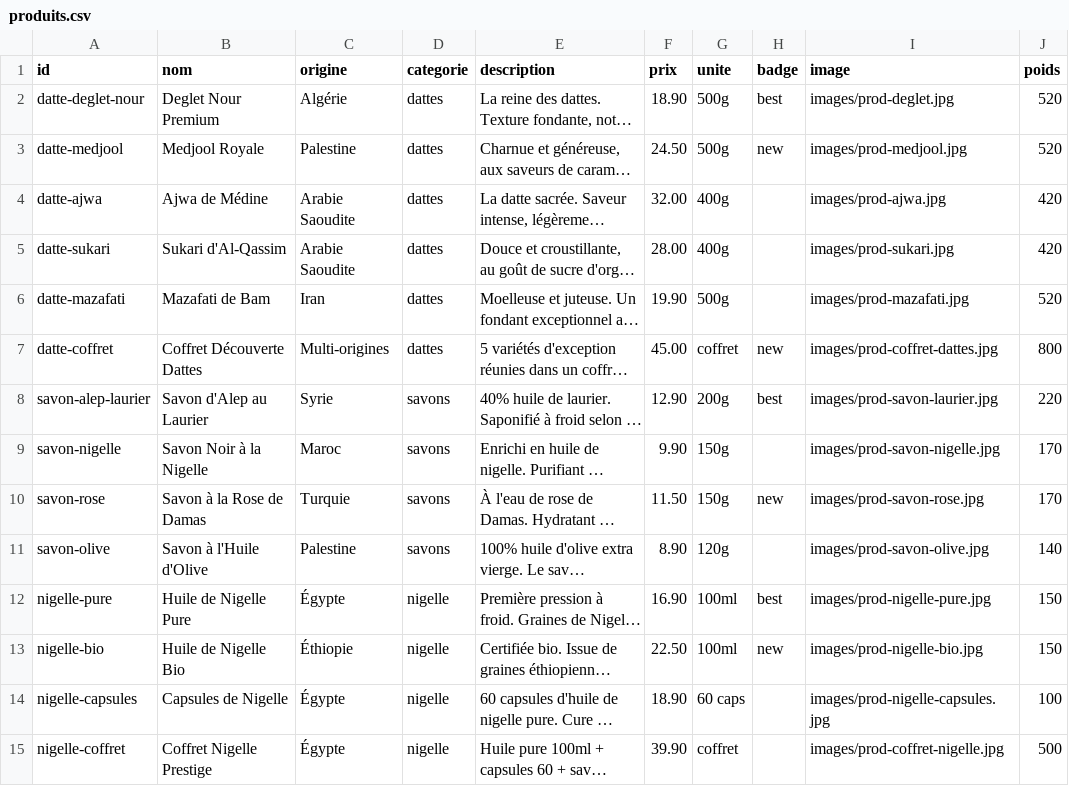
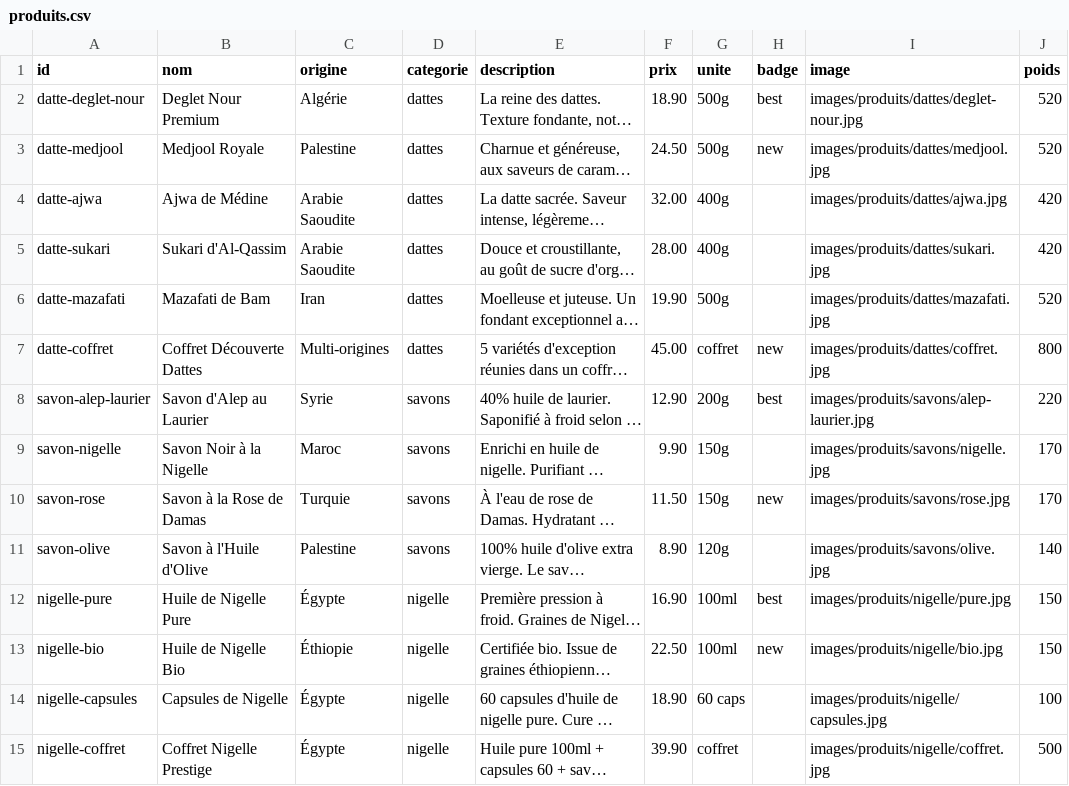
Before and after one commit to m-a-fr/le-dattier, a CSV file: produits.csv, drawn as a sheet; long unchanged cells end in …; the diff names each change by its address in the sheet, - before the commit and + after, or states it on an @@ line.

Commit message:
Arbo images

```diff
--- a/produits.csv
+++ b/produits.csv
-I2 (image): images/prod-deglet.jpg
+I2 (image): images/produits/dattes/deglet-nour.jpg
-I3 (image): images/prod-medjool.jpg
+I3 (image): images/produits/dattes/medjool.jpg
-I4 (image): images/prod-ajwa.jpg
+I4 (image): images/produits/dattes/ajwa.jpg
-I5 (image): images/prod-sukari.jpg
+I5 (image): images/produits/dattes/sukari.jpg
-I6 (image): images/prod-mazafati.jpg
+I6 (image): images/produits/dattes/mazafati.jpg
-I7 (image): images/prod-coffret-dattes.jpg
+I7 (image): images/produits/dattes/coffret.jpg
-I8 (image): images/prod-savon-laurier.jpg
+I8 (image): images/produits/savons/alep-laurier.jpg
-I9 (image): images/prod-savon-nigelle.jpg
+I9 (image): images/produits/savons/nigelle.jpg
-I10 (image): images/prod-savon-rose.jpg
+I10 (image): images/produits/savons/rose.jpg
-I11 (image): images/prod-savon-olive.jpg
+I11 (image): images/produits/savons/olive.jpg
-I12 (image): images/prod-nigelle-pure.jpg
+I12 (image): images/produits/nigelle/pure.jpg
-I13 (image): images/prod-nigelle-bio.jpg
+I13 (image): images/produits/nigelle/bio.jpg
-I14 (image): images/prod-nigelle-capsules.jpg
+I14 (image): images/produits/nigelle/capsules.jpg
-I15 (image): images/prod-coffret-nigelle.jpg
+I15 (image): images/produits/nigelle/coffret.jpg
```
Also changed, not shown: 20 other files.
